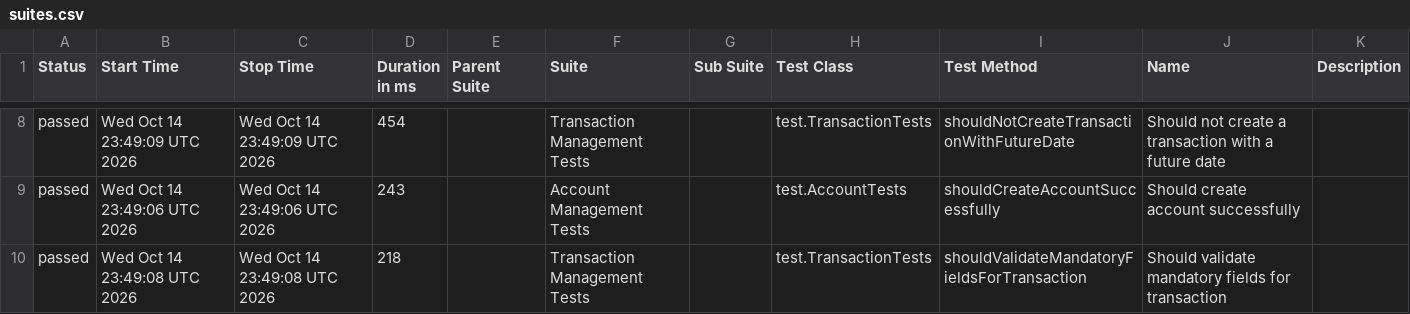
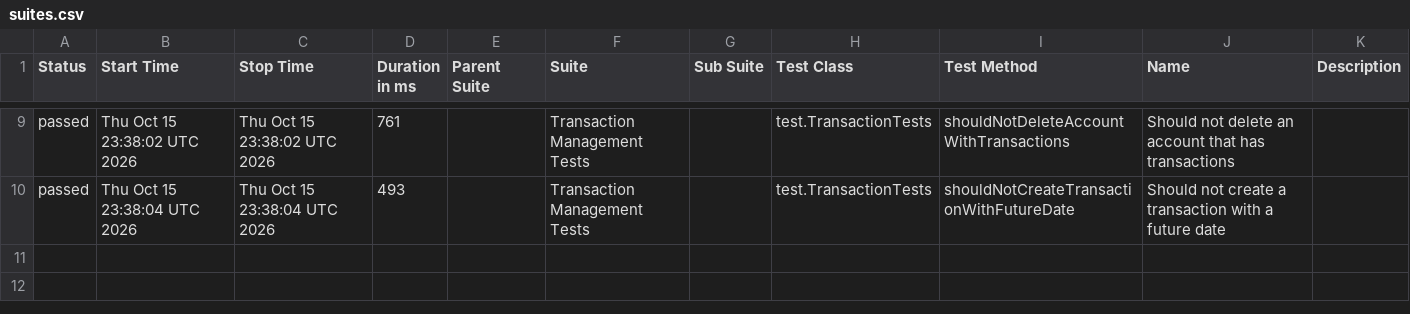
Before and after one commit to JosinaldoGJunior/java-automation-api, a CSV file: data/suites.csv, drawn as a sheet; only a part is shown, gaps mark what is left out; the diff covers the shown part only.

```diff
--- a/data/suites.csv
+++ b/data/suites.csv
@@ -8,3 +9,2 @@
-"passed","Wed Oct 14 23:49:09 UTC 2026","Wed Oct 14 23:49:09 UTC 2026","454","","Transaction Management Tests","","test.TransactionTests","shouldNotCreateTransactionWithFutureDate","Should not create a transaction with a future date",""
-"passed","Wed Oct 14 23:49:06 UTC 2026","Wed Oct 14 23:49:06 UTC 2026","243","","Account Management Tests","","test.AccountTests","shouldCreateAccountSuccessfully","Should create account successfully",""
-"passed","Wed Oct 14 23:49:08 UTC 2026","Wed Oct 14 23:49:08 UTC 2026","218","","Transaction Management Tests","","test.TransactionTests","shouldValidateMandatoryFieldsForTransaction","Should validate mandatory fields for transaction",""
+"passed","Thu Oct 15 23:38:02 UTC 2026","Thu Oct 15 23:38:02 UTC 2026","761","","Transaction Management Tests","","test.TransactionTests","shouldNotDeleteAccountWithTransactions","Should not delete an account that has transactions",""
+"passed","Thu Oct 15 23:38:04 UTC 2026","Thu Oct 15 23:38:04 UTC 2026","493","","Transaction Management Tests","","test.TransactionTests","shouldNotCreateTransactionWithFutureDate","Should not create a transaction with a future date",""
```
Also changed, not shown: 1 added row and 30 edited cells elsewhere in this file, 31 other files.
